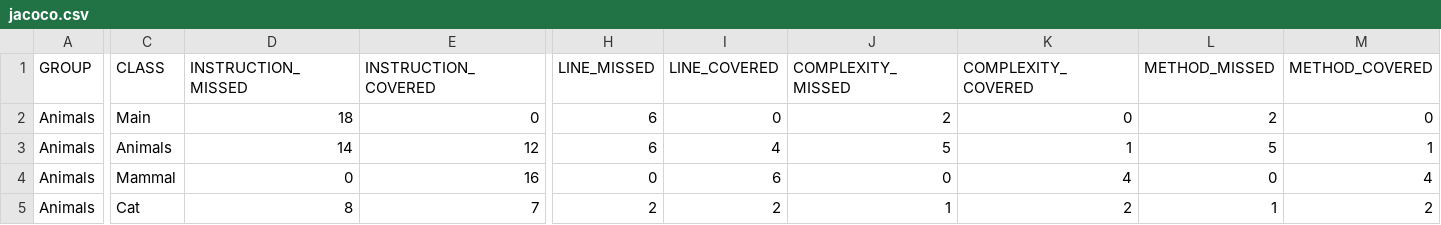
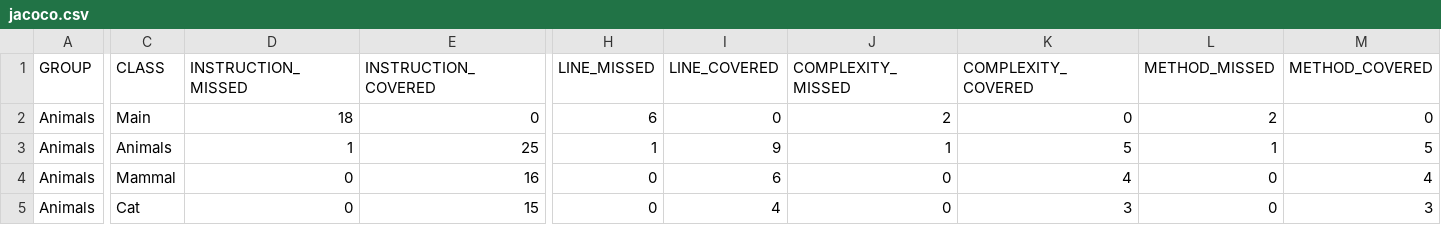
Before and after one commit to TomWilliams1021/Animals-Project-for-SWINstitute-2, a CSV file: target/site/jacoco/jacoco.csv, drawn as a sheet; only a part is shown, gaps mark what is left out; the diff names each change by its address in the sheet, - before the commit and + after, or states it on an @@ line.

```diff
--- a/target/site/jacoco/jacoco.csv
+++ b/target/site/jacoco/jacoco.csv
-D3 (INSTRUCTION_MISSED): 14
+D3 (INSTRUCTION_MISSED): 1
-E3 (INSTRUCTION_COVERED): 12
+E3 (INSTRUCTION_COVERED): 25
-H3 (LINE_MISSED): 6
+H3 (LINE_MISSED): 1
-I3 (LINE_COVERED): 4
+I3 (LINE_COVERED): 9
-J3 (COMPLEXITY_MISSED): 5
+J3 (COMPLEXITY_MISSED): 1
-K3 (COMPLEXITY_COVERED): 1
+K3 (COMPLEXITY_COVERED): 5
-L3 (METHOD_MISSED): 5
+L3 (METHOD_MISSED): 1
-M3 (METHOD_COVERED): 1
+M3 (METHOD_COVERED): 5
-D5 (INSTRUCTION_MISSED): 8
+D5 (INSTRUCTION_MISSED): 0
-E5 (INSTRUCTION_COVERED): 7
+E5 (INSTRUCTION_COVERED): 15
-H5 (LINE_MISSED): 2
+H5 (LINE_MISSED): 0
-I5 (LINE_COVERED): 2
+I5 (LINE_COVERED): 4
-J5 (COMPLEXITY_MISSED): 1
+J5 (COMPLEXITY_MISSED): 0
-K5 (COMPLEXITY_COVERED): 2
+K5 (COMPLEXITY_COVERED): 3
-L5 (METHOD_MISSED): 1
+L5 (METHOD_MISSED): 0
-M5 (METHOD_COVERED): 2
+M5 (METHOD_COVERED): 3
```
Also changed, not shown: 18 other files.
